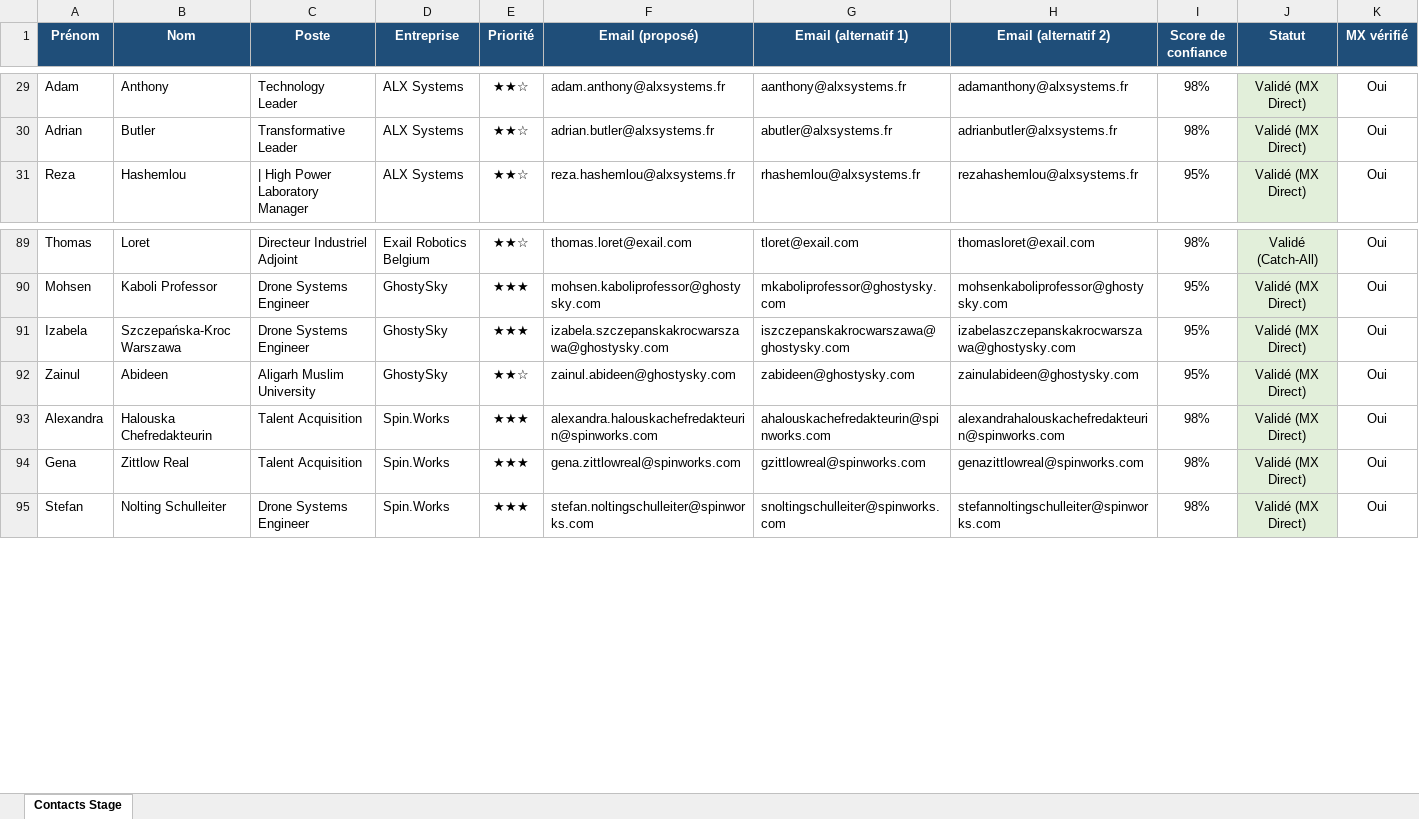
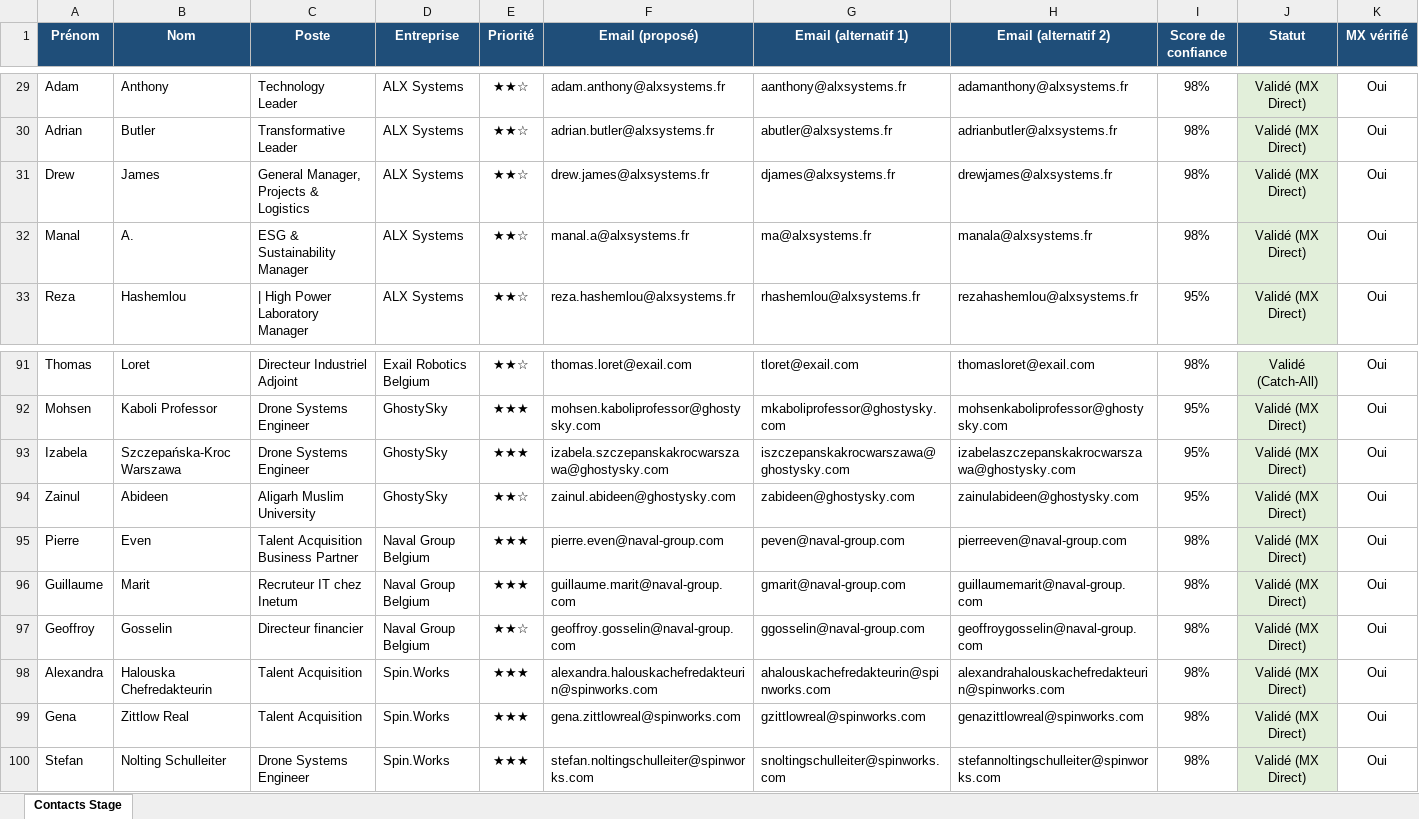
Before and after one commit to medhsiny2003/linkedin-prospector, an Excel workbook: data/contacts_stage.xlsx, sheet Contacts Stage, drawn as a sheet; only a part is shown, gaps mark what is left out; values as stored, in another font and other column widths than the file's, no borders; rows hold the shown columns only; the diff names each change by its address in the sheet, - before the commit and + after, or states it on an @@ line.

```diff
--- a/data/contacts_stage.xlsx (sheet Contacts Stage)
+++ b/data/contacts_stage.xlsx (sheet Contacts Stage)
+row 31: Drew | James | General Manager, Projects & Logistics | ALX Systems | ★★☆ | drew.james@alxsystems.fr | djames@alxsystems.fr | drewjames@alxsystems.fr | 98% | Validé (MX Direct) | Oui
+row 32: Manal | A. | ESG & Sustainability Manager | ALX Systems | ★★☆ | manal.a@alxsystems.fr | ma@alxsystems.fr | manala@alxsystems.fr | 98% | Validé (MX Direct) | Oui
+row 95: Pierre | Even | Talent Acquisition Business Partner | Naval Group Belgium | ★★★ | pierre.even@naval-group.com | peven@naval-group.com | pierreeven@naval-group.com | 98% | Validé (MX Direct) | Oui
+row 96: Guillaume | Marit | Recruteur IT chez Inetum | Naval Group Belgium | ★★★ | guillaume.marit@naval-group.com | gmarit@naval-group.com | guillaumemarit@naval-group.com | 98% | Validé (MX Direct) | Oui
+row 97: Geoffroy | Gosselin | Directeur financier | Naval Group Belgium | ★★☆ | geoffroy.gosselin@naval-group.com | ggosselin@naval-group.com | geoffroygosselin@naval-group.com | 98% | Validé (MX Direct) | Oui
```
Also changed, not shown: 2 other files.
